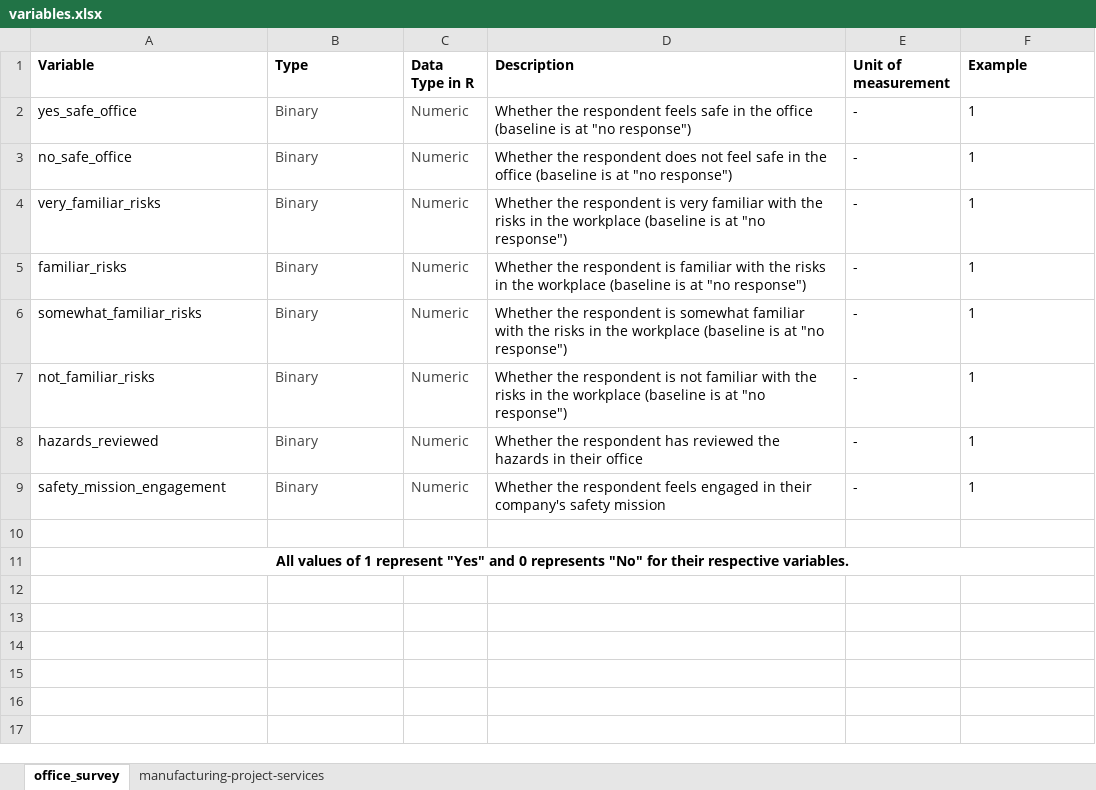
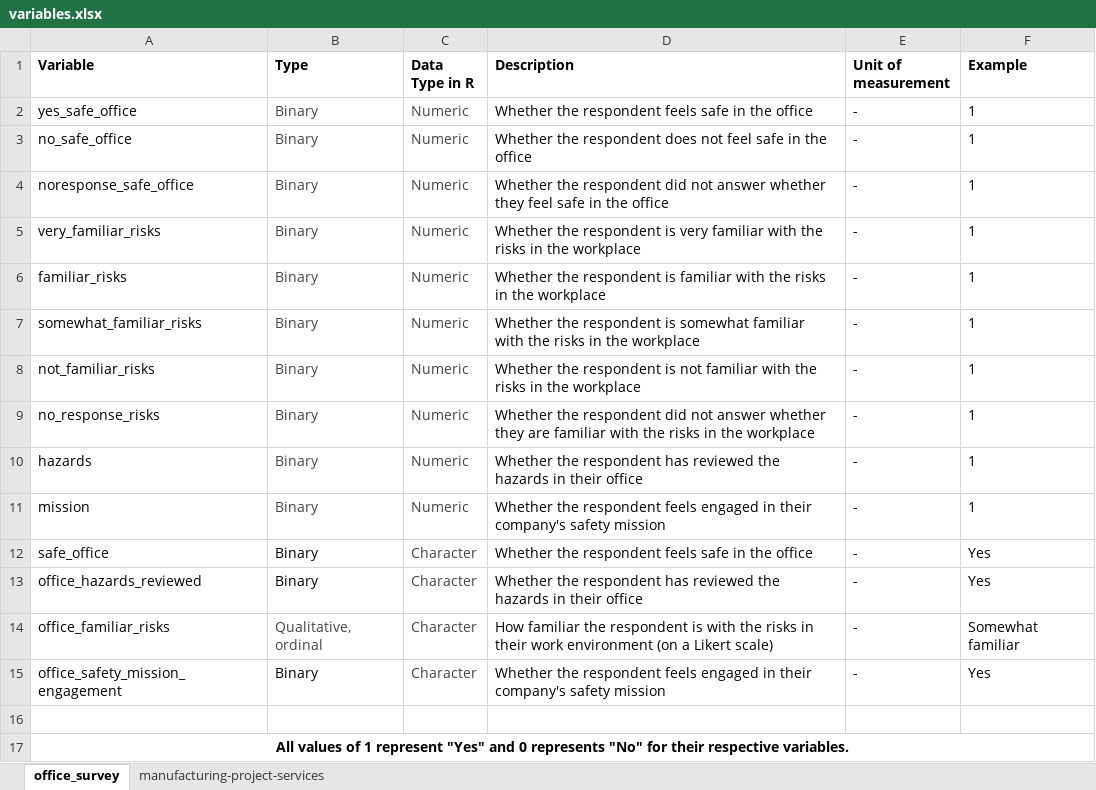
Before and after one commit to cosmin-ticu/homework_codesANDmore_Coding1_MScBA, an Excel workbook: Task3_Term-Project-Analysis/data/clean/variables.xlsx, sheet office_survey, drawn as a sheet; values as stored, in another font and other column widths than the file's, no borders; addresses are those after the commit; the diff names each change by its address in the sheet, - before the commit and + after, or states it on an @@ line.

```diff
--- a/Task3_Term-Project-Analysis/data/clean/variables.xlsx (sheet office_survey)
+++ b/Task3_Term-Project-Analysis/data/clean/variables.xlsx (sheet office_survey)
-D2 (Description): …the office (baseline is at "no response")
+D2 (Description): …the office
-D3 (Description): …the office (baseline is at "no response")
+D3 (Description): …the office
+row 4: noresponse_safe_office | Binary | Numeric | Whether the respondent did not answer whether they feel safe in the office | - | 1
-D5 (Description): …the workplace (baseline is at "no response")
+D5 (Description): …the workplace
-D6 (Description): …the workplace (baseline is at "no response")
+D6 (Description): …the workplace
-D7 (Description): …the workplace (baseline is at "no response")
+D7 (Description): …the workplace
-D8 (Description): …the workplace (baseline is at "no response")
+D8 (Description): …the workplace
+row 9: no_response_risks | Binary | Numeric | Whether the respondent did not answer whether they are familiar with the risks in the workplace | - | 1
-A10 (Variable): hazards_reviewed
+A10 (Variable): hazards
-A11 (Variable): safety_mission_engagement
+A11 (Variable): mission
+row 12: safe_office | Binary | Character | Whether the respondent feels safe in the office | - | Yes
+row 13: office_hazards_reviewed | Binary | Character | Whether the respondent has reviewed the hazards in their office | - | Yes
+row 14: office_familiar_risks | Qualitative, ordinal | Character | How familiar the respondent is with the risks in their work environment (on a Likert scale) | - | Somewhat familiar
+row 15: office_safety_mission_engagement | Binary | Character | Whether the respondent feels engaged in their company's safety mission | - | Yes
```
Also changed, not shown: sheet manufacturing-project-services, 7 other files.
